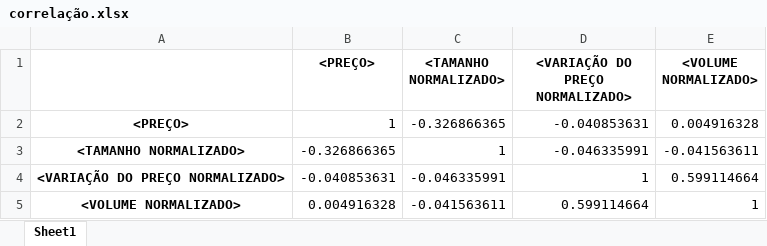
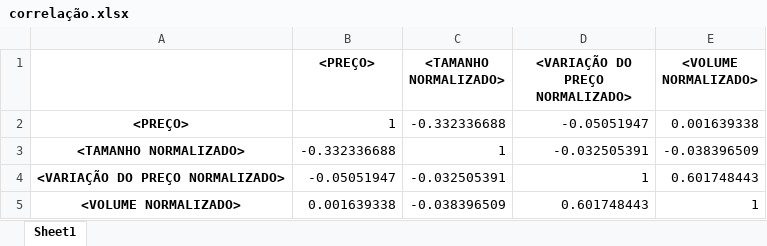
Before and after one commit to marcospontoexe/IA, an Excel workbook: predição do mini índice/02-Tratamento de dados/correlação.xlsx, sheet Sheet1, drawn as a sheet; values as stored, in another font and other column widths than the file's, no borders; the diff names each change by its address in the sheet, - before the commit and + after, or states it on an @@ line.

```diff
--- a/predição do mini índice/02-Tratamento de dados/correlação.xlsx (sheet Sheet1)
+++ b/predição do mini índice/02-Tratamento de dados/correlação.xlsx (sheet Sheet1)
-C2 (<TAMANHO NORMALIZADO>): -0.326866365
+C2 (<TAMANHO NORMALIZADO>): -0.332336688
-D2 (<VARIAÇÃO DO PREÇO NORMALIZADO>): -0.040853631
+D2 (<VARIAÇÃO DO PREÇO NORMALIZADO>): -0.05051947
-E2 (<VOLUME NORMALIZADO>): 0.004916328
+E2 (<VOLUME NORMALIZADO>): 0.001639338
-B3 (<PREÇO>): -0.326866365
+B3 (<PREÇO>): -0.332336688
-D3 (<VARIAÇÃO DO PREÇO NORMALIZADO>): -0.046335991
+D3 (<VARIAÇÃO DO PREÇO NORMALIZADO>): -0.032505391
-E3 (<VOLUME NORMALIZADO>): -0.041563611
+E3 (<VOLUME NORMALIZADO>): -0.038396509
-B4 (<PREÇO>): -0.040853631
+B4 (<PREÇO>): -0.05051947
-C4 (<TAMANHO NORMALIZADO>): -0.046335991
+C4 (<TAMANHO NORMALIZADO>): -0.032505391
-E4 (<VOLUME NORMALIZADO>): 0.599114664
+E4 (<VOLUME NORMALIZADO>): 0.601748443
-B5 (<PREÇO>): 0.004916328
+B5 (<PREÇO>): 0.001639338
-C5 (<TAMANHO NORMALIZADO>): -0.041563611
+C5 (<TAMANHO NORMALIZADO>): -0.038396509
-D5 (<VARIAÇÃO DO PREÇO NORMALIZADO>): 0.599114664
+D5 (<VARIAÇÃO DO PREÇO NORMALIZADO>): 0.601748443
```
Also changed, not shown: predição do mini índice/02-Tratamento de dados/dfLimpo.xlsx, predição do mini índice/02-Tratamento de dados/dfReordenado.xlsx, 11 other files.
